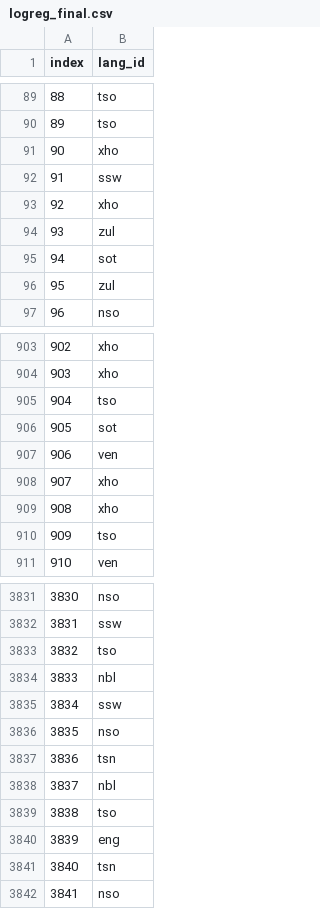
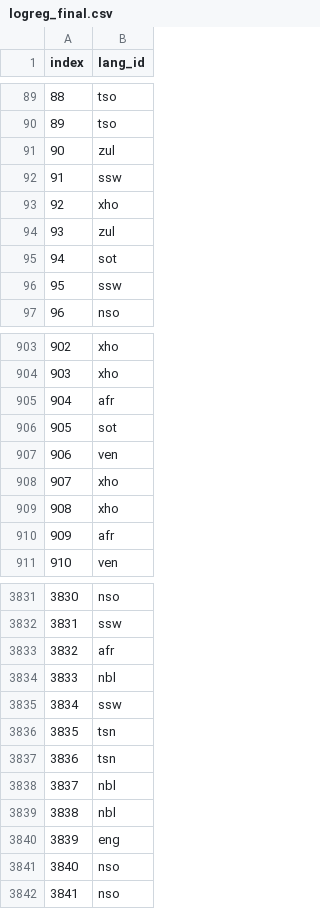
Before and after one commit to uyilucky1/Exam_Classification, a CSV file: logreg_final.csv, drawn as a sheet; only a part is shown, gaps mark what is left out; the diff covers the shown part only.

```diff
--- a/logreg_final.csv
+++ b/logreg_final.csv
@@ -90,3 +90,3 @@ index,lang_id
 89,tso
-90,xho
+90,zul
 91,ssw
@@ -95,3 +95,3 @@ index,lang_id
 94,sot
-95,zul
+95,ssw
 96,nso
@@ -904,3 +904,3 @@ index,lang_id
 903,xho
-904,tso
+904,afr
 905,sot
@@ -909,3 +909,3 @@ index,lang_id
 908,xho
-909,tso
+909,afr
 910,ven
@@ -3832,11 +3832,11 @@ index,lang_id
 3831,ssw
-3832,tso
+3832,afr
 3833,nbl
 3834,ssw
-3835,nso
+3835,tsn
 3836,tsn
 3837,nbl
-3838,tso
+3838,nbl
 3839,eng
-3840,tsn
+3840,nso
 3841,nso
```
Also changed, not shown: 74 edited cells elsewhere in this file, 1 other file.
